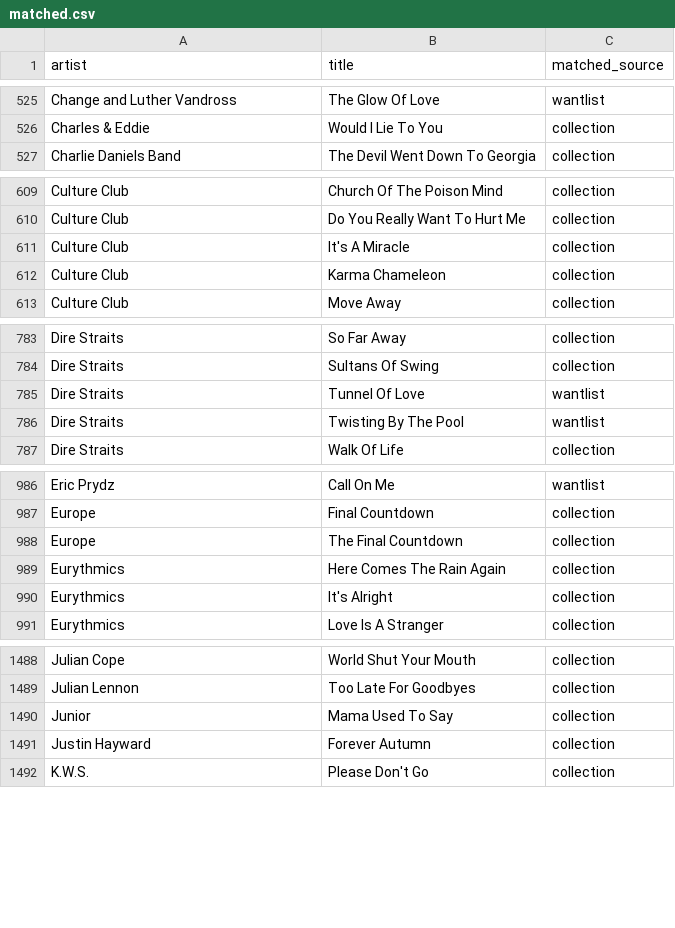
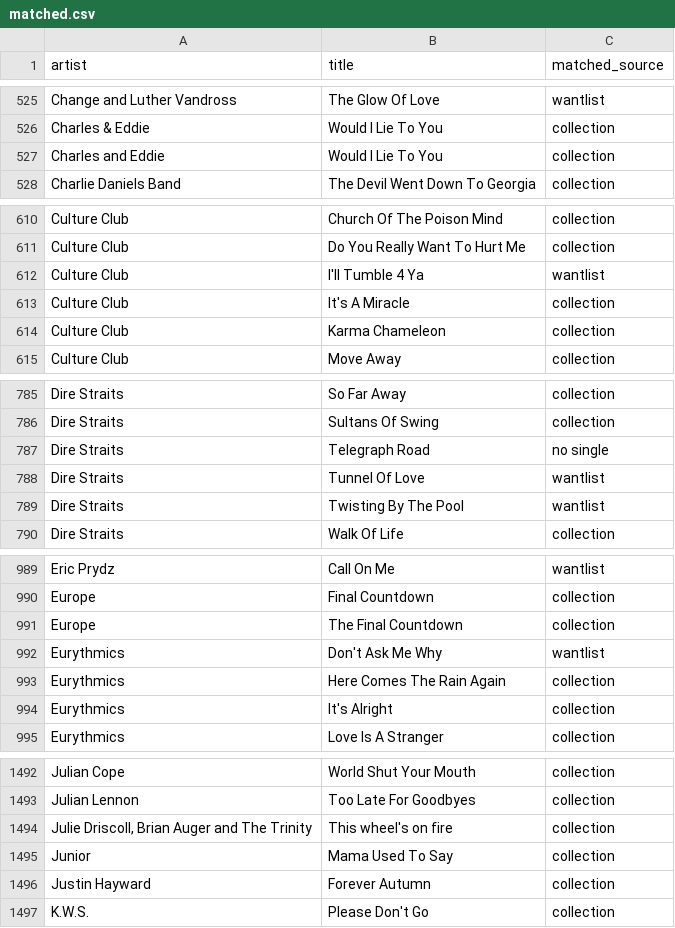
Before and after one commit to datamgmt/RadioPlayLists, a CSV file: data/matched/matched.csv, drawn as a sheet; only a part is shown, gaps mark what is left out; the diff covers the shown part only; the diff names each change by its address in the sheet, - before the commit and + after, or states it on an @@ line.

```diff
--- a/data/matched/matched.csv
+++ b/data/matched/matched.csv
+row 527: Charles and Eddie | Would I Lie To You | collection
+row 612: Culture Club | I'll Tumble 4 Ya | wantlist
+row 787: Dire Straits | Telegraph Road | no single
+row 992: Eurythmics | Don't Ask Me Why | wantlist
+row 1494: Julie Driscoll, Brian Auger and The Trinity | This wheel's on fire | collection
```
Also changed, not shown: 5 added rows elsewhere in this file, 2 other files.
